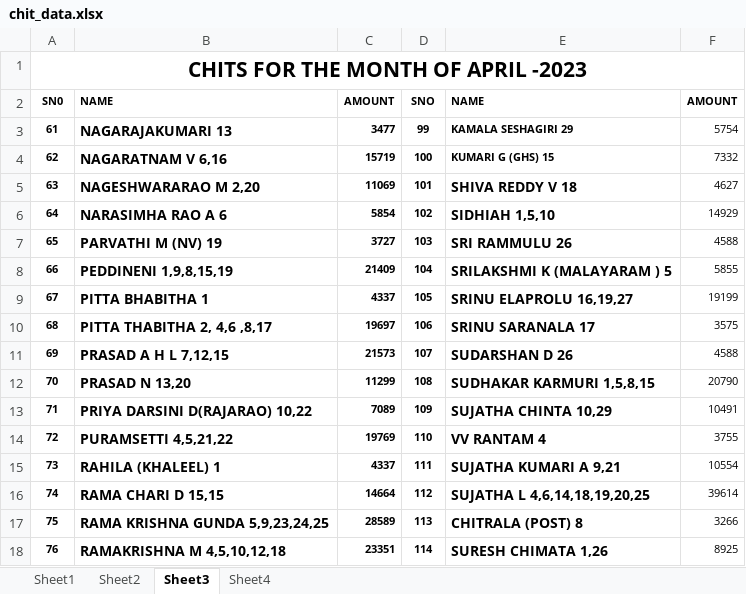
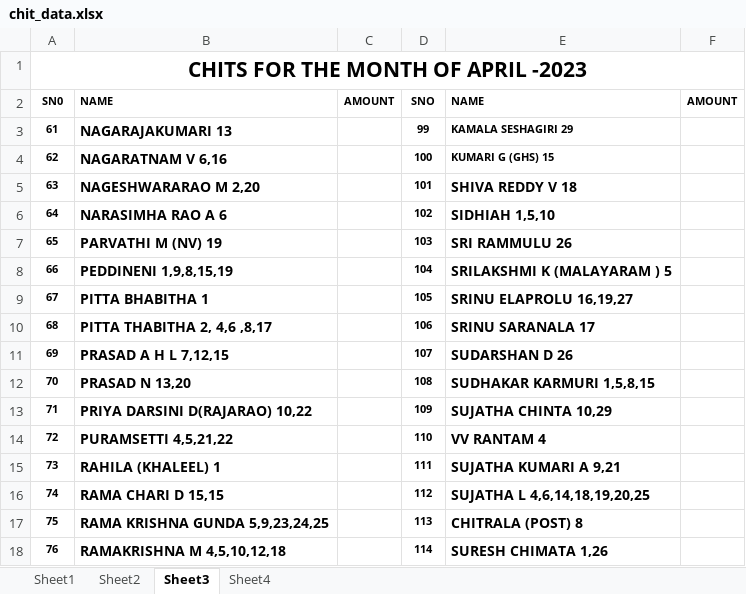
Before and after one commit to rayala144/Test_Projects, an Excel workbook: Template_Chit/chit_data.xlsx, sheet Sheet3, drawn as a sheet; only a part is shown; values as stored, in another font and other column widths than the file's, no borders; the diff covers the shown part only; the diff names each change by its address in the sheet, - before the commit and + after, or states it on an @@ line.

Commit message:
Reset chit_data.xlsx

```diff
--- a/Template_Chit/chit_data.xlsx (sheet Sheet3)
+++ b/Template_Chit/chit_data.xlsx (sheet Sheet3)
-C3: 3477
+C3: (empty)
-F3: 5754
+F3: (empty)
-C4: 15719
+C4: (empty)
-F4: 7332
+F4: (empty)
-C5: 11069
+C5: (empty)
-F5: 4627
+F5: (empty)
-C6: 5854
+C6: (empty)
-F6: 14929
+F6: (empty)
-C7: 3727
+C7: (empty)
-F7: 4588
+F7: (empty)
-C8: 21409
+C8: (empty)
-F8: 5855
+F8: (empty)
-C9: 4337
+C9: (empty)
-F9: 19199
+F9: (empty)
-C10: 19697
+C10: (empty)
-F10: 3575
+F10: (empty)
-C11: 21573
+C11: (empty)
-F11: 4588
+F11: (empty)
-C12: 11299
+C12: (empty)
-F12: 20790
+F12: (empty)
-C13: 7089
+C13: (empty)
-F13: 10491
+F13: (empty)
-C14: 19769
+C14: (empty)
-F14: 3755
+F14: (empty)
-C15: 4337
+C15: (empty)
-F15: 10554
+F15: (empty)
-C16: 14664
+C16: (empty)
-F16: 39614
+F16: (empty)
-C17: 28589
+C17: (empty)
-F17: 3266
+F17: (empty)
-C18: 23351
+C18: (empty)
-F18: 8925
+F18: (empty)
```
Also changed, not shown: 3 removed rows and 35 edited cells elsewhere in this sheet, sheet Sheet2, Template_Chit/chit_data_3.xlsx.
